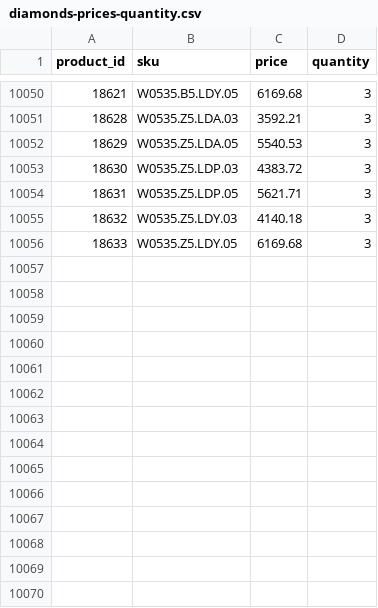
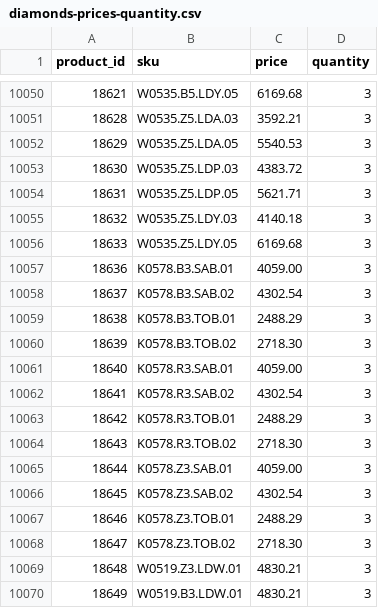
Before and after one commit to G-LOVRIN/BestDiamonds-CSV, a CSV file: diamonds-prices-quantity.csv, drawn as a sheet; only a part is shown, gaps mark what is left out.

```diff
--- a/diamonds-prices-quantity.csv
+++ b/diamonds-prices-quantity.csv
@@ -10056 +10056,15 @@ product_id,sku,price,quantity
 18633,W0535.Z5.LDY.05,6169.68,3
+18636,K0578.B3.SAB.01,4059.00,3
+18637,K0578.B3.SAB.02,4302.54,3
+18638,K0578.B3.TOB.01,2488.29,3
+18639,K0578.B3.TOB.02,2718.30,3
+18640,K0578.R3.SAB.01,4059.00,3
+18641,K0578.R3.SAB.02,4302.54,3
+18642,K0578.R3.TOB.01,2488.29,3
+18643,K0578.R3.TOB.02,2718.30,3
+18644,K0578.Z3.SAB.01,4059.00,3
+18645,K0578.Z3.SAB.02,4302.54,3
+18646,K0578.Z3.TOB.01,2488.29,3
+18647,K0578.Z3.TOB.02,2718.30,3
+18648,W0519.Z3.LDW.01,4830.21,3
+18649,W0519.B3.LDW.01,4830.21,3
```
